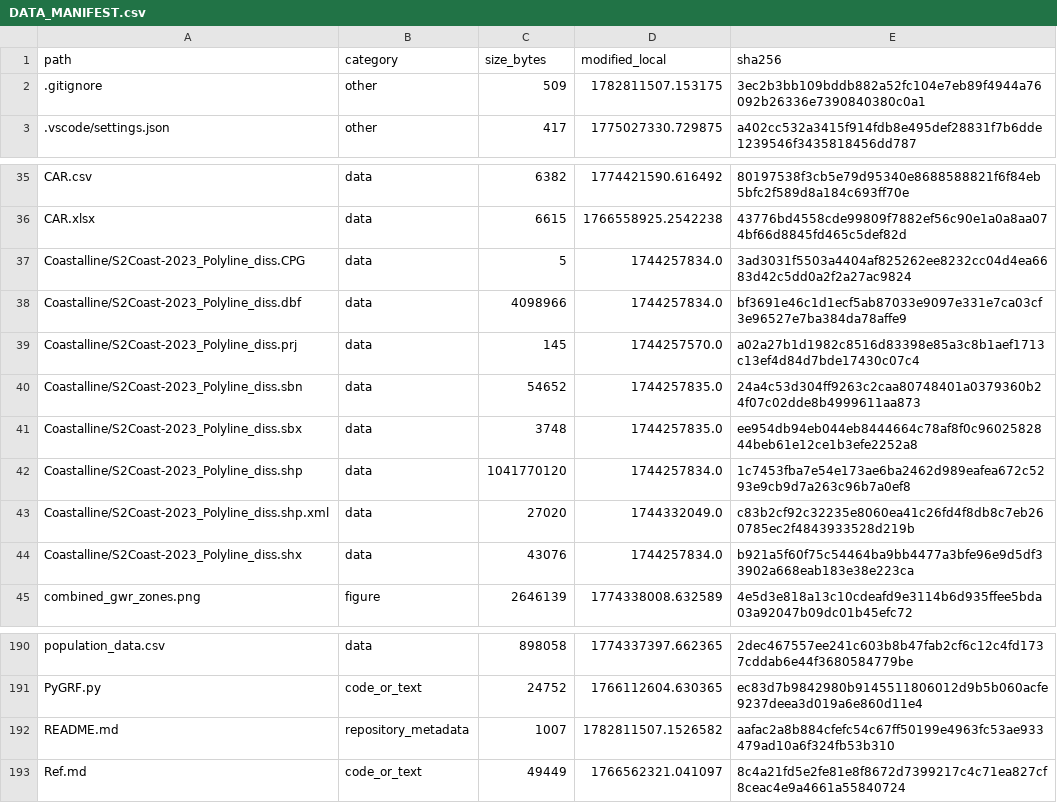
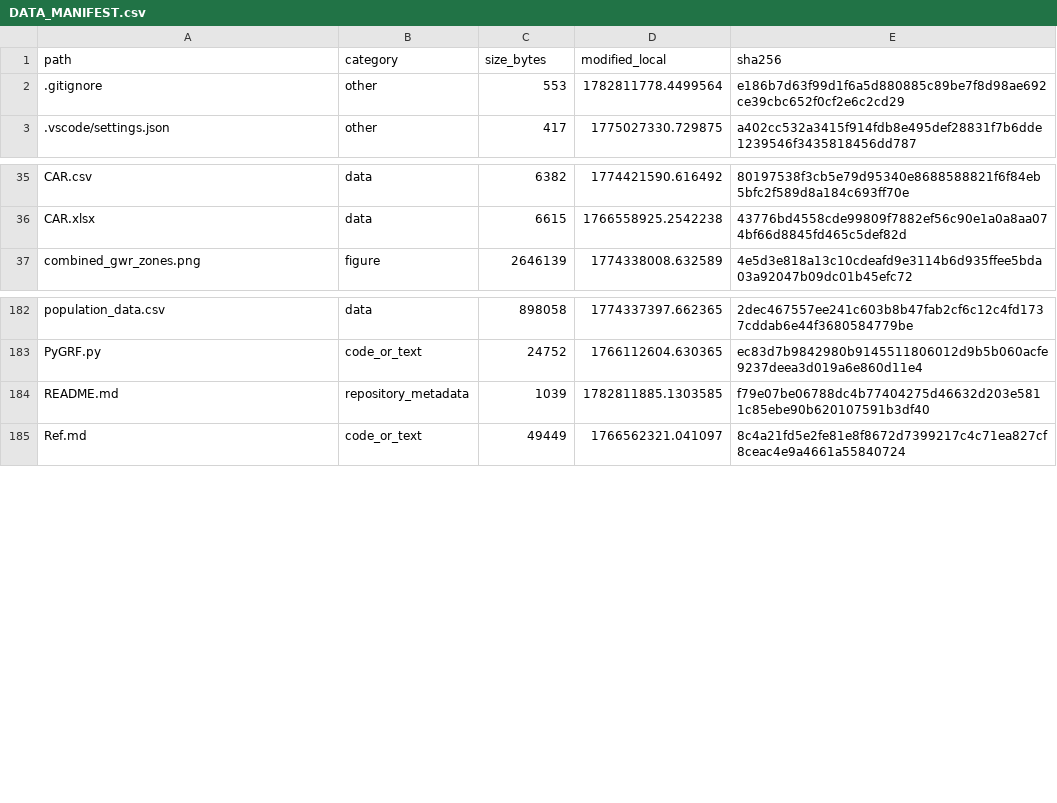
Before and after one commit to Genjiii11/Mangrove-research, a CSV file: DATA_MANIFEST.csv, drawn as a sheet; only a part is shown, gaps mark what is left out.

Commit message:
Exclude coastline data from archive

```diff
--- a/DATA_MANIFEST.csv
+++ b/DATA_MANIFEST.csv
@@ -1,3 +1,3 @@
 path,category,size_bytes,modified_local,sha256
-.gitignore,other,509,1782811507.153175,3ec2b3bb109bddb882a52fc104e7eb89f4944a76092b26336e7390840380c0a1
+.gitignore,other,553,1782811778.4499564,e186b7d63f99d1f6a5d880885c89be7f8d98ae692ce39cbc652f0cf2e6c2cd29
 .vscode/settings.json,other,417,1775027330.729875,a402cc532a3415f914fdb8e495def28831f7b6dde1239546f3435818456dd787
@@ -36,10 +36,2 @@ CAR.csv,data,6382,1774421590.616492,80197538f3cb5e79d95340e8688588821f6f84eb5bfc
 CAR.xlsx,data,6615,1766558925.2542238,43776bd4558cde99809f7882ef56c90e1a0a8aa074bf66d8845fd465c5def82d
-Coastalline/S2Coast-2023_Polyline_diss.CPG,data,5,1744257834.0,3ad3031f5503a4404af825262ee8232cc04d4ea6683d42c5dd0a2f2a27ac9824
-Coastalline/S2Coast-2023_Polyline_diss.dbf,data,4098966,1744257834.0,bf3691e46c1d1ecf5ab87033e9097e331e7ca03cf3e96527e7ba384da78affe9
-Coastalline/S2Coast-2023_Polyline_diss.prj,data,145,1744257570.0,a02a27b1d1982c8516d83398e85a3c8b1aef1713c13ef4d84d7bde17430c07c4
-Coastalline/S2Coast-2023_Polyline_diss.sbn,data,54652,1744257835.0,24a4c53d304ff9263c2caa80748401a0379360b24f07c02dde8b4999611aa873
-Coastalline/S2Coast-2023_Polyline_diss.sbx,data,3748,1744257835.0,ee954db94eb044eb8444664c78af8f0c9602582844beb61e12ce1b3efe2252a8
-Coastalline/S2Coast-2023_Polyline_diss.shp,data,1041770120,1744257834.0,1c7453fba7e54e173ae6ba2462d989eafea672c5293e9cb9d7a263c96b7a0ef8
-Coastalline/S2Coast-2023_Polyline_diss.shp.xml,data,27020,1744332049.0,c83b2cf92c32235e8060ea41c26fd4f8db8c7eb260785ec2f4843933528d219b
-Coastalline/S2Coast-2023_Polyline_diss.shx,data,43076,1744257834.0,b921a5f60f75c54464ba9bb4477a3bfe96e9d5df33902a668eab183e38e223ca
 combined_gwr_zones.png,figure,2646139,1774338008.632589,4e5d3e818a13c10cdeafd9e3114b6d935ffee5bda03a92047b09dc01b45efc72
@@ -191,3 +183,3 @@ population_data.csv,data,898058,1774337397.662365,2dec467557ee241c603b8b47fab2cf
 PyGRF.py,code_or_text,24752,1766112604.630365,ec83d7b9842980b9145511806012d9b5b060acfe9237deea3d019a6e860d11e4
-README.md,repository_metadata,1007,1782811507.1526582,aafac2a8b884cfefc54c67ff50199e4963fc53ae933479ad10a6f324fb53b310
+README.md,repository_metadata,1039,1782811885.1303585,f79e07be06788dc4b77404275d46632d203e5811c85ebe90b620107591b3df40
 Ref.md,code_or_text,49449,1766562321.041097,8c4a21fd5e2fe81e8f8672d7399217c4c71ea827cf8ceac4e9a4661a55840724
```
Also changed, not shown: 3 other files.
